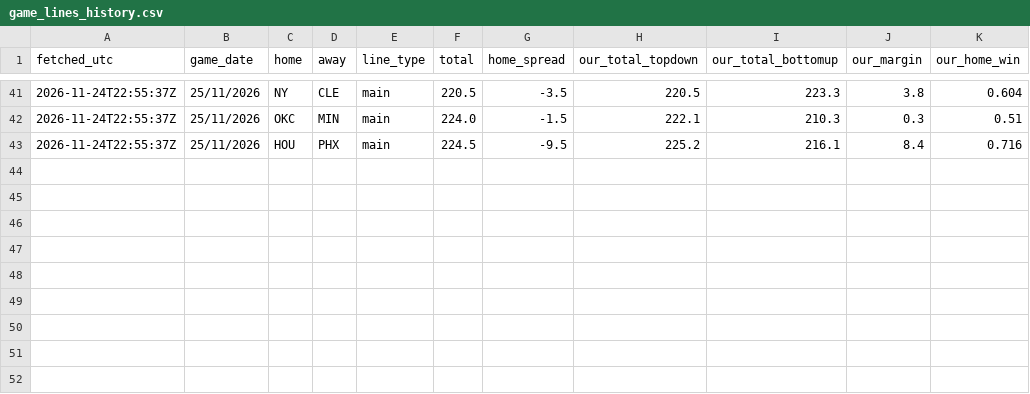
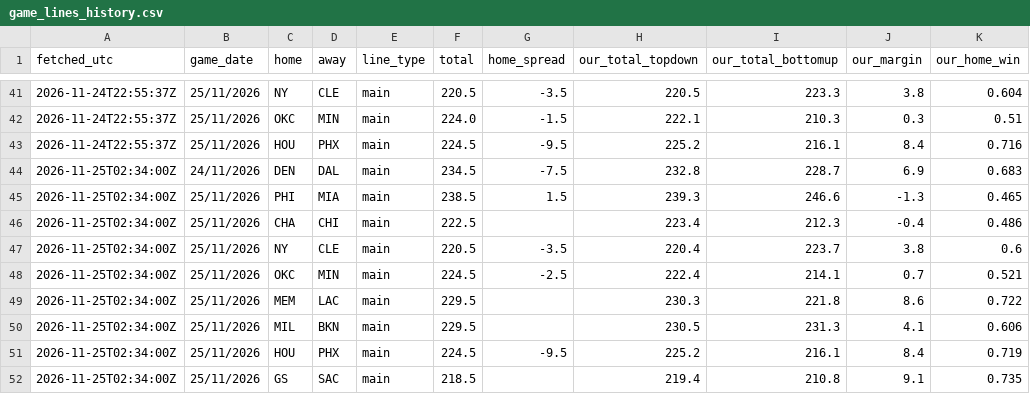
Before and after one commit to ryan7zoom/nba-props, a CSV file: data/game_lines_history.csv, drawn as a sheet; only a part is shown, gaps mark what is left out; the diff names each change by its address in the sheet, - before the commit and + after, or states it on an @@ line.

```diff
--- a/data/game_lines_history.csv
+++ b/data/game_lines_history.csv
+row 44: 2026-11-25T02:34:00Z | 24/11/2026 | DEN | DAL | main | 234.5 | -7.5 | 232.8 | 228.7 | 6.9 | 0.683
+row 45: 2026-11-25T02:34:00Z | 25/11/2026 | PHI | MIA | main | 238.5 | 1.5 | 239.3 | 246.6 | -1.3 | 0.465
+row 46: 2026-11-25T02:34:00Z | 25/11/2026 | CHA | CHI | main | 222.5 |  | 223.4 | 212.3 | -0.4 | 0.486
+row 47: 2026-11-25T02:34:00Z | 25/11/2026 | NY | CLE | main | 220.5 | -3.5 | 220.4 | 223.7 | 3.8 | 0.6
+row 48: 2026-11-25T02:34:00Z | 25/11/2026 | OKC | MIN | main | 224.5 | -2.5 | 222.4 | 214.1 | 0.7 | 0.521
+row 49: 2026-11-25T02:34:00Z | 25/11/2026 | MEM | LAC | main | 229.5 |  | 230.3 | 221.8 | 8.6 | 0.722
+row 50: 2026-11-25T02:34:00Z | 25/11/2026 | MIL | BKN | main | 229.5 |  | 230.5 | 231.3 | 4.1 | 0.606
+row 51: 2026-11-25T02:34:00Z | 25/11/2026 | HOU | PHX | main | 224.5 | -9.5 | 225.2 | 216.1 | 8.4 | 0.719
+row 52: 2026-11-25T02:34:00Z | 25/11/2026 | GS | SAC | main | 218.5 |  | 219.4 | 210.8 | 9.1 | 0.735
```
Also changed, not shown: data/defense_effects.csv, data/injuries_latest.csv, 35 other files.
